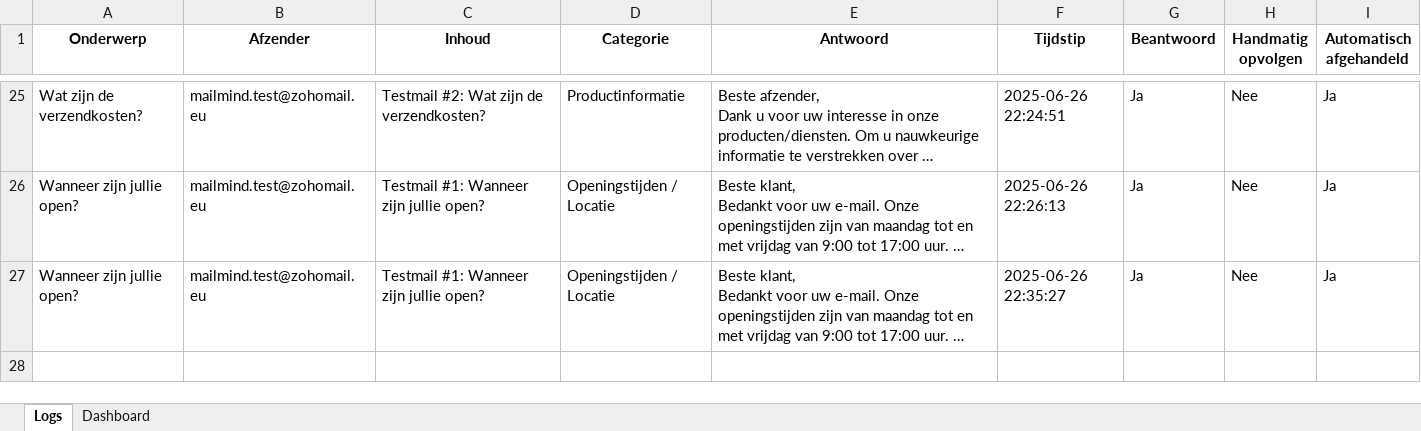
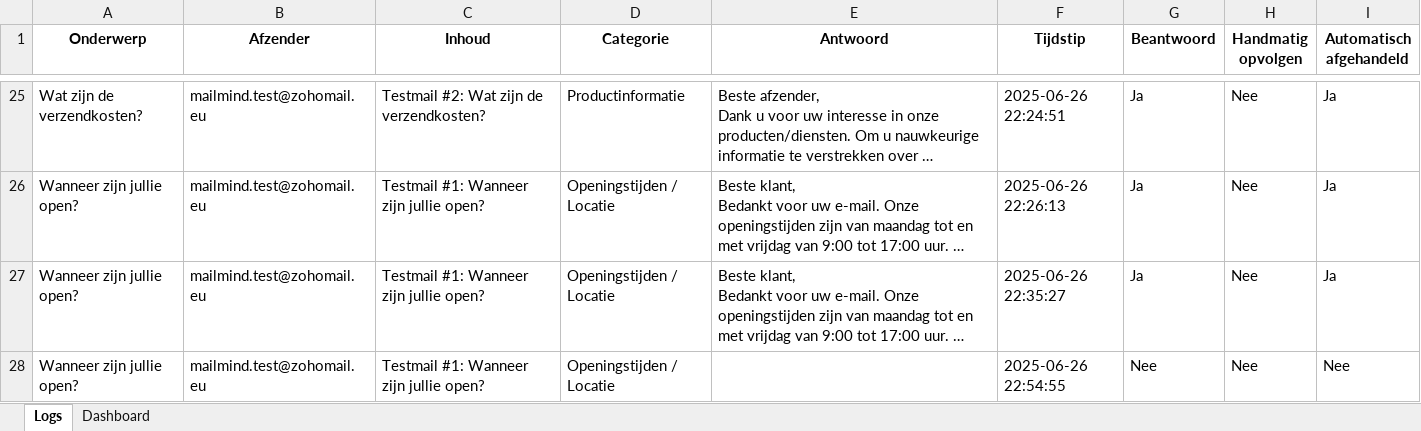
Before and after one commit to MailMind-app/streamlit-dashboard, an Excel workbook: logs/mail_log_2025-06-26.xlsx, sheet Logs, drawn as a sheet; only a part is shown, gaps mark what is left out; long unchanged cells end in …; values as stored, in another font and other column widths than the file's, no borders; conditional formats not drawn; the diff names each change by its address in the sheet, - before the commit and + after, or states it on an @@ line.

Commit message:
Automatische test-sync: 2025-06-26 22:55:50

```diff
--- a/logs/mail_log_2025-06-26.xlsx (sheet Logs)
+++ b/logs/mail_log_2025-06-26.xlsx (sheet Logs)
+row 28: Wanneer zijn jullie open? | mailmind.test@zohomail.eu | Testmail #1: Wanneer zijn jullie open? | Openingstijden / Locatie |  | 2025-06-26 22:54:55 | Nee | Nee | Nee
```
Also changed, not shown: sheet Dashboard.
